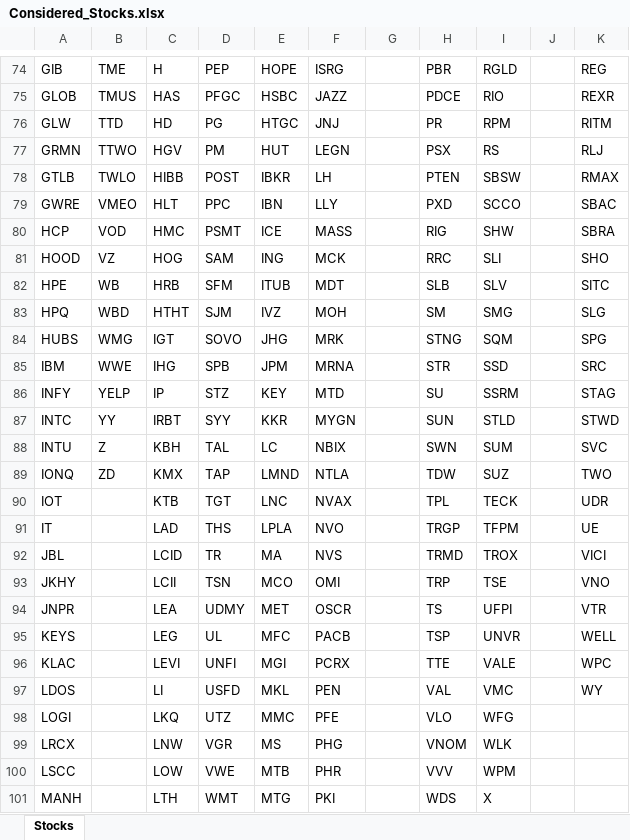
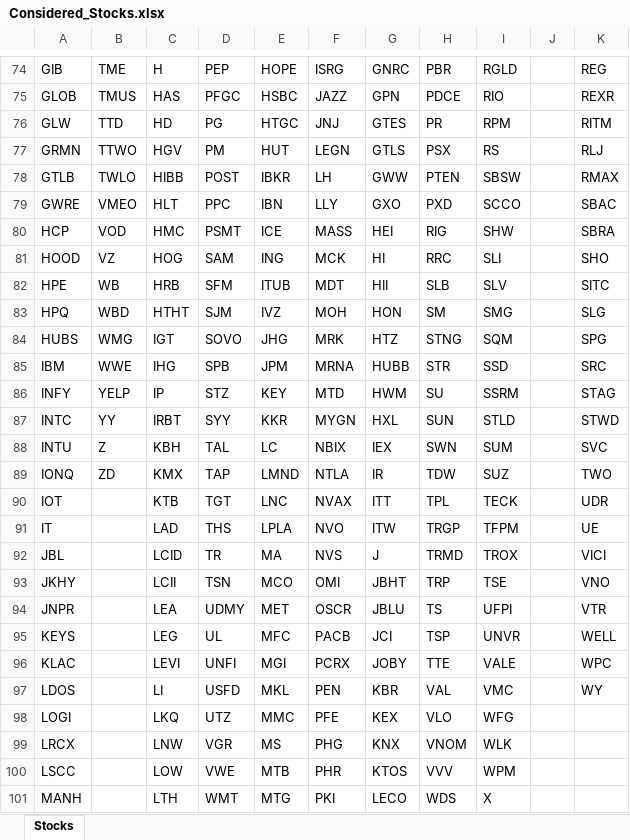
Before and after one commit to AllenSun101/StockAnalytics, an Excel workbook: backend/Considered_Stocks.xlsx, sheet Stocks, drawn as a sheet; only a part is shown, gaps mark what is left out; values as stored, in another font and other column widths than the file's, no borders; the diff covers the shown part only; the diff names each change by its address in the sheet, - before the commit and + after, or states it on an @@ line.

```diff
--- a/backend/Considered_Stocks.xlsx (sheet Stocks)
+++ b/backend/Considered_Stocks.xlsx (sheet Stocks)
-G74: (empty)
+G74: GNRC
-G75: (empty)
+G75: GPN
-G76: (empty)
+G76: GTES
-G77: (empty)
+G77: GTLS
-G78: (empty)
+G78: GWW
-G79: (empty)
+G79: GXO
-G80: (empty)
+G80: HEI
-G81: (empty)
+G81: HI
-G82: (empty)
+G82: HII
-G83: (empty)
+G83: HON
-G84: (empty)
+G84: HTZ
-G85: (empty)
+G85: HUBB
-G86: (empty)
+G86: HWM
-G87: (empty)
+G87: HXL
-G88: (empty)
+G88: IEX
-G89: (empty)
+G89: IR
-G90: (empty)
+G90: ITT
-G91: (empty)
+G91: ITW
-G92: (empty)
+G92: J
-G93: (empty)
+G93: JBHT
-G94: (empty)
+G94: JBLU
-G95: (empty)
+G95: JCI
-G96: (empty)
+G96: JOBY
-G97: (empty)
+G97: KBR
-G98: (empty)
+G98: KEX
-G99: (empty)
+G99: KNX
-G100: (empty)
+G100: KTOS
-G101: (empty)
+G101: LECO
```
Also changed, not shown: 143 edited cells elsewhere in this sheet, 23 other files.
